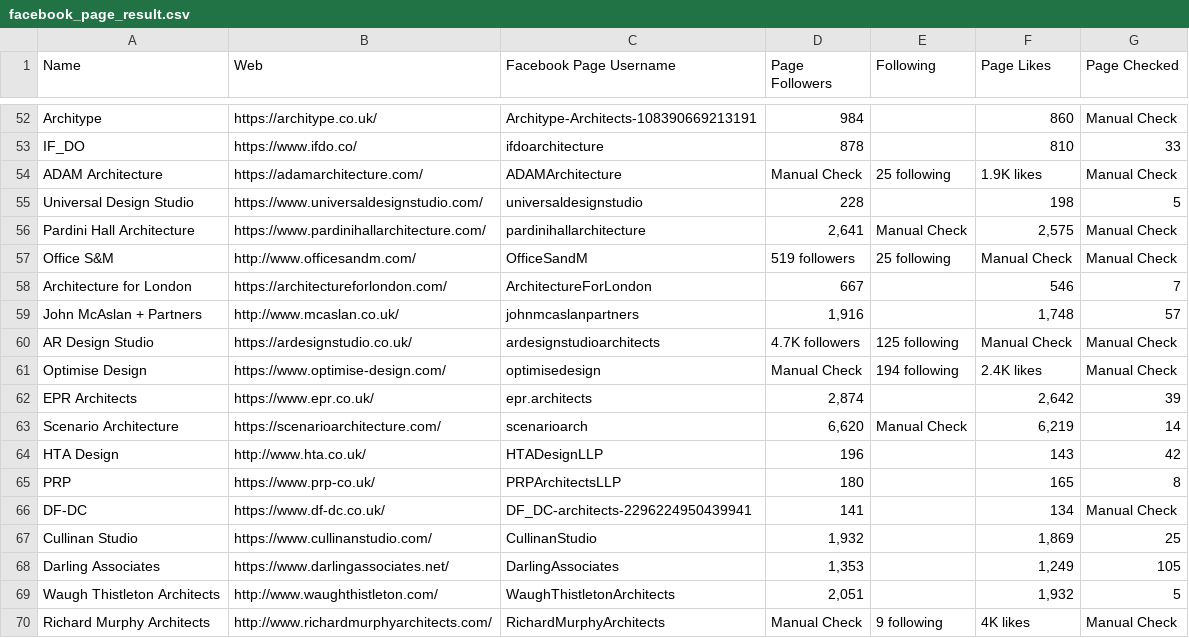
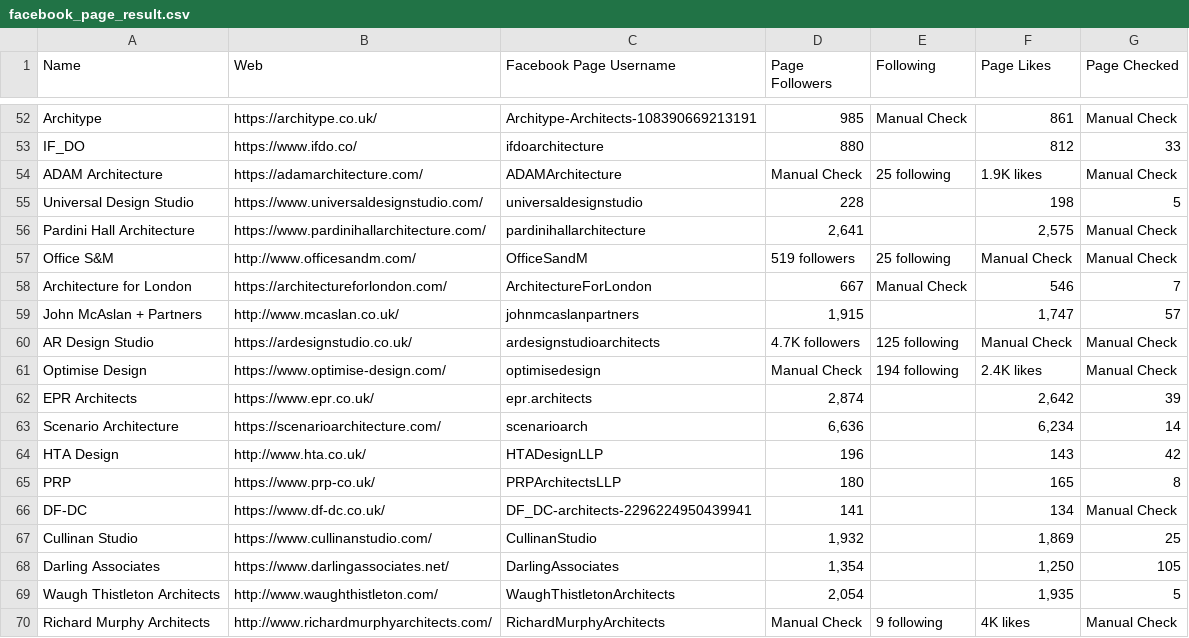
Before and after one commit to mdminhaz2003/Social-Media-Scraper, a CSV file: Facebook_Page_Scraper/facebook_page_result.csv, drawn as a sheet; only a part is shown, gaps mark what is left out; the diff covers the shown part only; the diff names each change by its address in the sheet, - before the commit and + after, or states it on an @@ line.

```diff
--- a/Facebook_Page_Scraper/facebook_page_result.csv
+++ b/Facebook_Page_Scraper/facebook_page_result.csv
-D52 (Page Followers): 984
+D52 (Page Followers): 985
-E52 (Following): (empty)
+E52 (Following): Manual Check
-F52 (Page Likes): 860
+F52 (Page Likes): 861
-D53 (Page Followers): 878
+D53 (Page Followers): 880
-F53 (Page Likes): 810
+F53 (Page Likes): 812
-E56 (Following): Manual Check
+E56 (Following): (empty)
-E58 (Following): (empty)
+E58 (Following): Manual Check
-D59 (Page Followers): 1,916
+D59 (Page Followers): 1,915
-F59 (Page Likes): 1,748
+F59 (Page Likes): 1,747
-D63 (Page Followers): 6,620
+D63 (Page Followers): 6,636
-E63 (Following): Manual Check
+E63 (Following): (empty)
-F63 (Page Likes): 6,219
+F63 (Page Likes): 6,234
-D68 (Page Followers): 1,353
+D68 (Page Followers): 1,354
-F68 (Page Likes): 1,249
+F68 (Page Likes): 1,250
-D69 (Page Followers): 2,051
+D69 (Page Followers): 2,054
-F69 (Page Likes): 1,932
+F69 (Page Likes): 1,935
```
Also changed, not shown: 66 edited cells elsewhere in this file, 3 other files.
